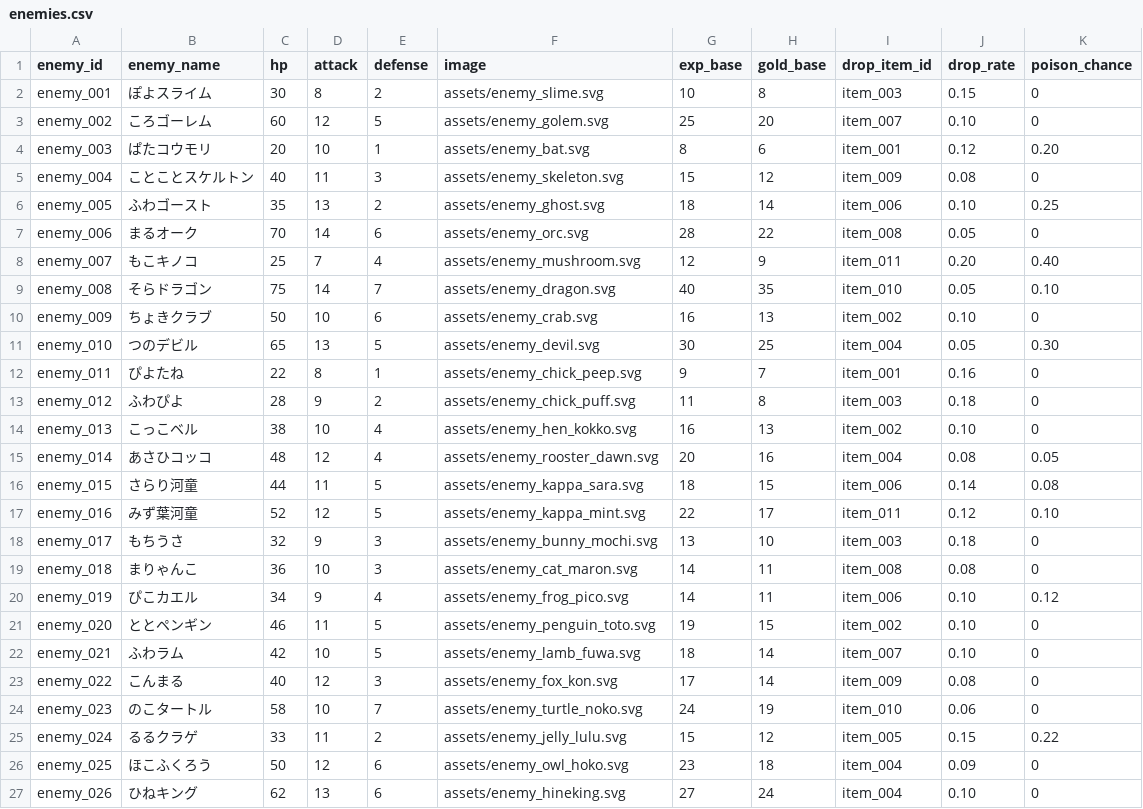
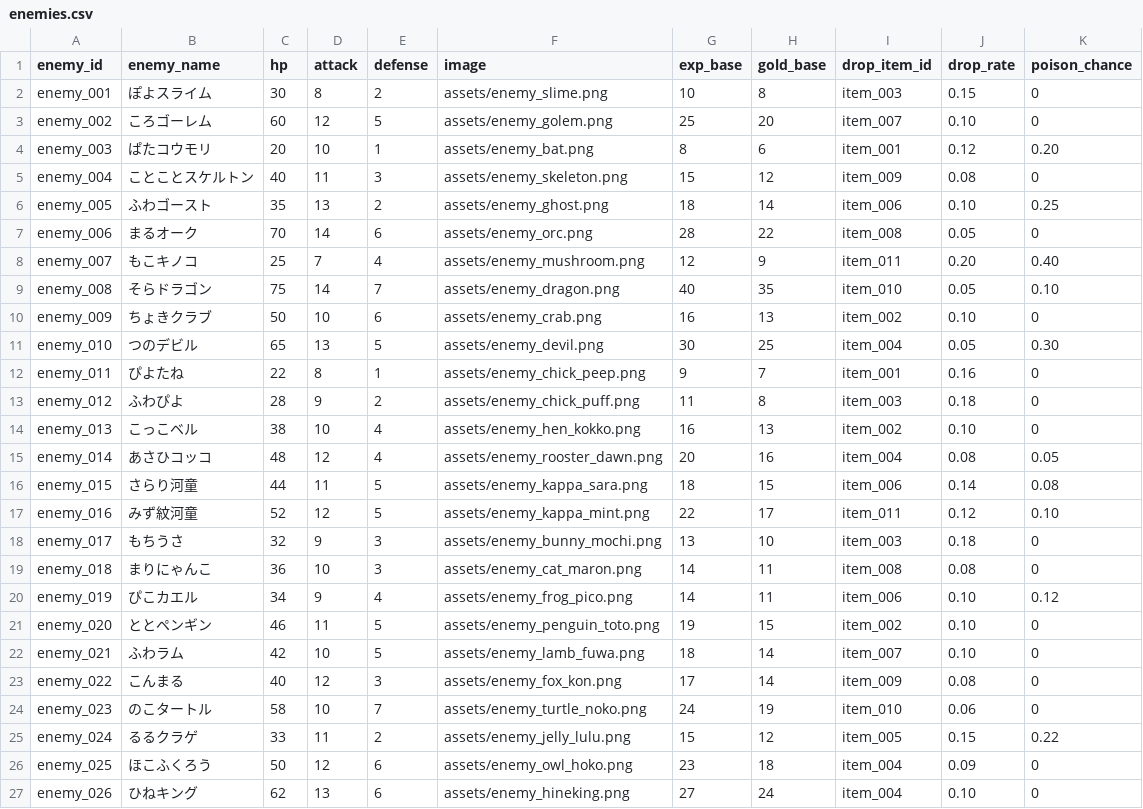
Before and after one commit to gerupon-lgtm/gps_test, a CSV file: data/enemies.csv, drawn as a sheet.

```diff
--- a/data/enemies.csv
+++ b/data/enemies.csv
@@ -1,27 +1,27 @@
 enemy_id,enemy_name,hp,attack,defense,image,exp_base,gold_base,drop_item_id,drop_rate,poison_chance
-enemy_001,ぽよスライム,30,8,2,assets/enemy_slime.svg,10,8,item_003,0.15,0
-enemy_002,ころゴーレム,60,12,5,assets/enemy_golem.svg,25,20,item_007,0.10,0
-enemy_003,ぱたコウモリ,20,10,1,assets/enemy_bat.svg,8,6,item_001,0.12,0.20
-enemy_004,ことことスケルトン,40,11,3,assets/enemy_skeleton.svg,15,12,item_009,0.08,0
-enemy_005,ふわゴースト,35,13,2,assets/enemy_ghost.svg,18,14,item_006,0.10,0.25
-enemy_006,まるオーク,70,14,6,assets/enemy_orc.svg,28,22,item_008,0.05,0
-enemy_007,もこキノコ,25,7,4,assets/enemy_mushroom.svg,12,9,item_011,0.20,0.40
-enemy_008,そらドラゴン,75,14,7,assets/enemy_dragon.svg,40,35,item_010,0.05,0.10
-enemy_009,ちょきクラブ,50,10,6,assets/enemy_crab.svg,16,13,item_002,0.10,0
-enemy_010,つのデビル,65,13,5,assets/enemy_devil.svg,30,25,item_004,0.05,0.30
-enemy_011,ぴよたね,22,8,1,assets/enemy_chick_peep.svg,9,7,item_001,0.16,0
-enemy_012,ふわぴよ,28,9,2,assets/enemy_chick_puff.svg,11,8,item_003,0.18,0
-enemy_013,こっこベル,38,10,4,assets/enemy_hen_kokko.svg,16,13,item_002,0.10,0
-enemy_014,あさひコッコ,48,12,4,assets/enemy_rooster_dawn.svg,20,16,item_004,0.08,0.05
-enemy_015,さらり河童,44,11,5,assets/enemy_kappa_sara.svg,18,15,item_006,0.14,0.08
-enemy_016,みず葉河童,52,12,5,assets/enemy_kappa_mint.svg,22,17,item_011,0.12,0.10
-enemy_017,もちうさ,32,9,3,assets/enemy_bunny_mochi.svg,13,10,item_003,0.18,0
-enemy_018,まりゃんこ,36,10,3,assets/enemy_cat_maron.svg,14,11,item_008,0.08,0
-enemy_019,ぴこカエル,34,9,4,assets/enemy_frog_pico.svg,14,11,item_006,0.10,0.12
-enemy_020,ととペンギン,46,11,5,assets/enemy_penguin_toto.svg,19,15,item_002,0.10,0
-enemy_021,ふわラム,42,10,5,assets/enemy_lamb_fuwa.svg,18,14,item_007,0.10,0
-enemy_022,こんまる,40,12,3,assets/enemy_fox_kon.svg,17,14,item_009,0.08,0
-enemy_023,のこタートル,58,10,7,assets/enemy_turtle_noko.svg,24,19,item_010,0.06,0
-enemy_024,るるクラゲ,33,11,2,assets/enemy_jelly_lulu.svg,15,12,item_005,0.15,0.22
-enemy_025,ほこふくろう,50,12,6,assets/enemy_owl_hoko.svg,23,18,item_004,0.09,0
-enemy_026,ひねキング,62,13,6,assets/enemy_hineking.svg,27,24,item_004,0.10,0
+enemy_001,ぽよスライム,30,8,2,assets/enemy_slime.png,10,8,item_003,0.15,0
+enemy_002,ころゴーレム,60,12,5,assets/enemy_golem.png,25,20,item_007,0.10,0
+enemy_003,ぱたコウモリ,20,10,1,assets/enemy_bat.png,8,6,item_001,0.12,0.20
+enemy_004,ことことスケルトン,40,11,3,assets/enemy_skeleton.png,15,12,item_009,0.08,0
+enemy_005,ふわゴースト,35,13,2,assets/enemy_ghost.png,18,14,item_006,0.10,0.25
+enemy_006,まるオーク,70,14,6,assets/enemy_orc.png,28,22,item_008,0.05,0
+enemy_007,もこキノコ,25,7,4,assets/enemy_mushroom.png,12,9,item_011,0.20,0.40
+enemy_008,そらドラゴン,75,14,7,assets/enemy_dragon.png,40,35,item_010,0.05,0.10
+enemy_009,ちょきクラブ,50,10,6,assets/enemy_crab.png,16,13,item_002,0.10,0
+enemy_010,つのデビル,65,13,5,assets/enemy_devil.png,30,25,item_004,0.05,0.30
+enemy_011,ぴよたね,22,8,1,assets/enemy_chick_peep.png,9,7,item_001,0.16,0
+enemy_012,ふわぴよ,28,9,2,assets/enemy_chick_puff.png,11,8,item_003,0.18,0
+enemy_013,こっこベル,38,10,4,assets/enemy_hen_kokko.png,16,13,item_002,0.10,0
+enemy_014,あさひコッコ,48,12,4,assets/enemy_rooster_dawn.png,20,16,item_004,0.08,0.05
+enemy_015,さらり河童,44,11,5,assets/enemy_kappa_sara.png,18,15,item_006,0.14,0.08
+enemy_016,みず紋河童,52,12,5,assets/enemy_kappa_mint.png,22,17,item_011,0.12,0.10
+enemy_017,もちうさ,32,9,3,assets/enemy_bunny_mochi.png,13,10,item_003,0.18,0
+enemy_018,まりにゃんこ,36,10,3,assets/enemy_cat_maron.png,14,11,item_008,0.08,0
+enemy_019,ぴこカエル,34,9,4,assets/enemy_frog_pico.png,14,11,item_006,0.10,0.12
+enemy_020,ととペンギン,46,11,5,assets/enemy_penguin_toto.png,19,15,item_002,0.10,0
+enemy_021,ふわラム,42,10,5,assets/enemy_lamb_fuwa.png,18,14,item_007,0.10,0
+enemy_022,こんまる,40,12,3,assets/enemy_fox_kon.png,17,14,item_009,0.08,0
+enemy_023,のこタートル,58,10,7,assets/enemy_turtle_noko.png,24,19,item_010,0.06,0
+enemy_024,るるクラゲ,33,11,2,assets/enemy_jelly_lulu.png,15,12,item_005,0.15,0.22
+enemy_025,ほこふくろう,50,12,6,assets/enemy_owl_hoko.png,23,18,item_004,0.09,0
+enemy_026,ひねキング,62,13,6,assets/enemy_hineking.png,27,24,item_004,0.10,0
```
Also changed, not shown: 54 other files.
